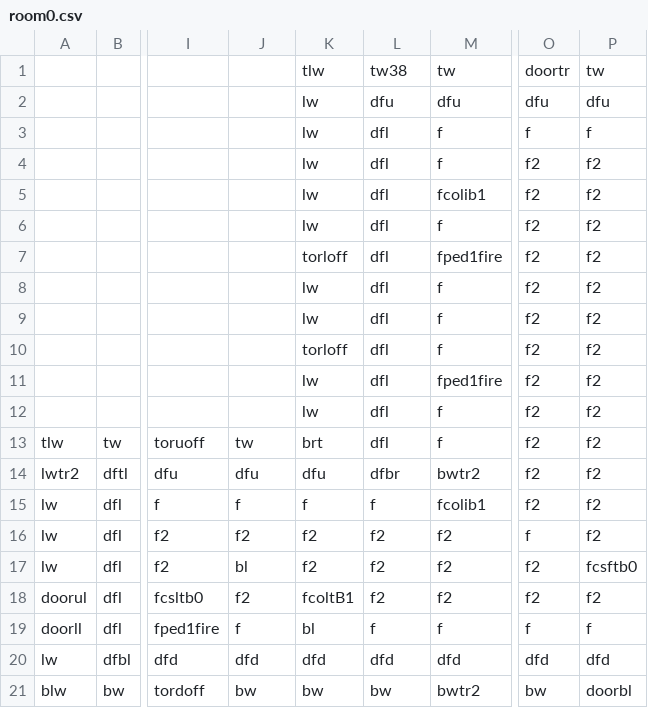
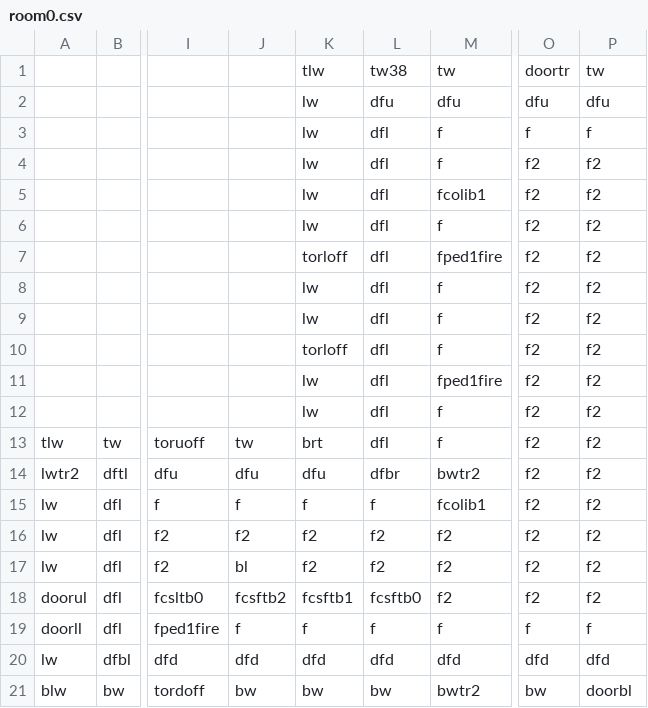
Before and after one commit to DylanSponder/Dungeon-Crawler, a CSV file: assets/Rooms/room0.csv, drawn as a sheet; only a part is shown, gaps mark what is left out; the diff names each change by its address in the sheet, - before the commit and + after, or states it on an @@ line.

Commit message:
Statues now fade to transparent when touched like other Column objects
TODO:
Add zoom out animation with clouds covering the dungeon when pressing ESC (also could be used for dungeon/loading transitions)
Add Boons and Curses with a random chance to each room
Add death animations/fade outs to Enemies.
Add Enemy health bars.
Fix Enemy respawner.
Add Walls/other tile that can move down into the floor (allowing entities to move across them)
Add Tile that moves into the floor the moment you enter a room.

```diff
--- a/assets/Rooms/room0.csv
+++ b/assets/Rooms/room0.csv
-O16: f
+O16: f2
-P17: fcsftb0
+P17: f2
-J18: f2
+J18: fcsftb2
-K18: fcoltB1
+K18: fcsftb1
-L18: f2
+L18: fcsftb0
-K19: bl
+K19: f
```
Also changed, not shown: assets/Rooms/room7.csv, 7 other files.
